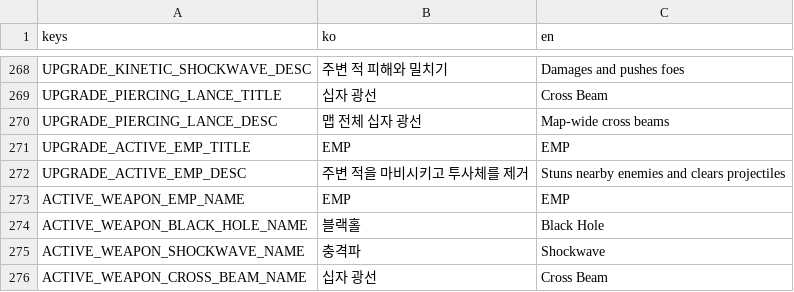
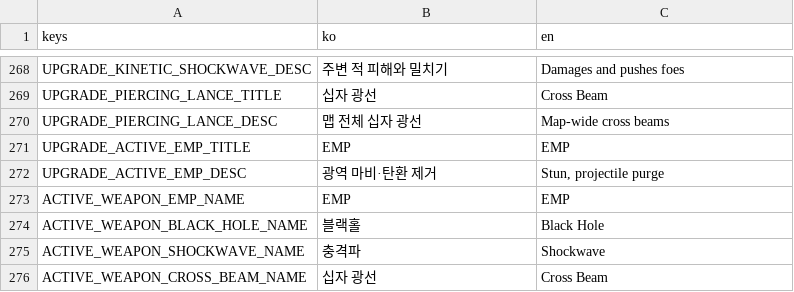
Before and after one commit to simpleusername96/cardborne-platformer, a CSV file: localization/vehicle_stage.csv, drawn as a sheet; only a part is shown, gaps mark what is left out.

```diff
--- a/localization/vehicle_stage.csv
+++ b/localization/vehicle_stage.csv
@@ -271,3 +271,3 @@ UPGRADE_PIERCING_LANCE_DESC,"맵 전체 십자 광선","Map-wide cross beams"
 UPGRADE_ACTIVE_EMP_TITLE,"EMP","EMP"
-UPGRADE_ACTIVE_EMP_DESC,"주변 적을 마비시키고 투사체를 제거","Stuns nearby enemies and clears projectiles"
+UPGRADE_ACTIVE_EMP_DESC,"광역 마비·탄환 제거","Stun, projectile purge"
 ACTIVE_WEAPON_EMP_NAME,"EMP","EMP"
```
Also changed, not shown: 21 other files.
